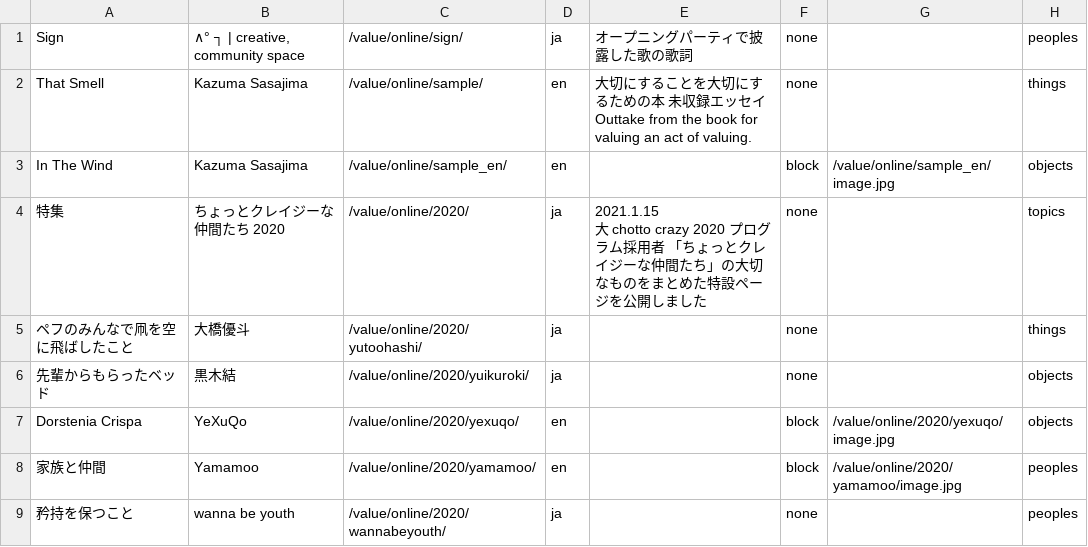
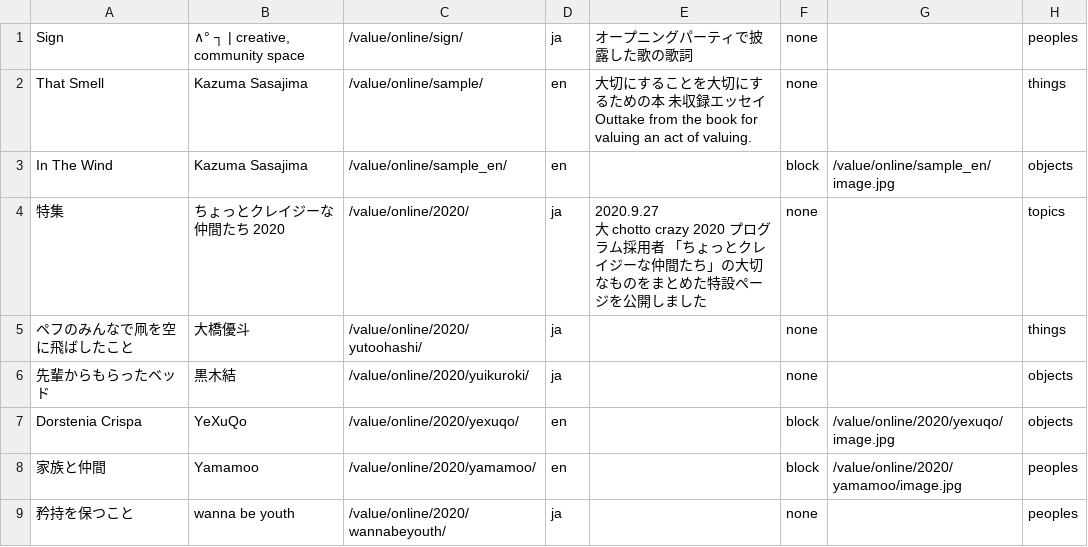
Before and after one commit to pe-hu/value, a CSV file: index/index.csv, drawn as a sheet; only a part is shown.

Commit message:
Update index.csv

```diff
--- a/index/index.csv
+++ b/index/index.csv
@@ -4,4 +4,4 @@ Outtake from the book for valuing an act of valuing.",none,,things
 In The Wind,Kazuma Sasajima,/value/online/sample_en/,en,"",block,/value/online/sample_en/image.jpg,objects
-特集,ちょっとクレイジーな仲間たち 2020,/value/online/2020/,ja,"2021.1.15
-大 chotto crazy 2020 プログラム採用者 「ちょっとクレイジーな仲間たち」の大切なものをまとめた特設ページを公開しました",none,,topics
+特集,ちょっとクレイジーな仲間たち 2020,/value/online/2020/,ja,"2020.9.27
+大 chotto crazy 2020 プログラム採用者 「ちょっとクレイジーな仲間たち」の大切なものをまとめた特設ページを公開しました",none,,topics
 ペフのみんなで凧を空に飛ばしたこと,大橋優斗,/value/online/2020/yutoohashi/,ja,,none,,things
```
